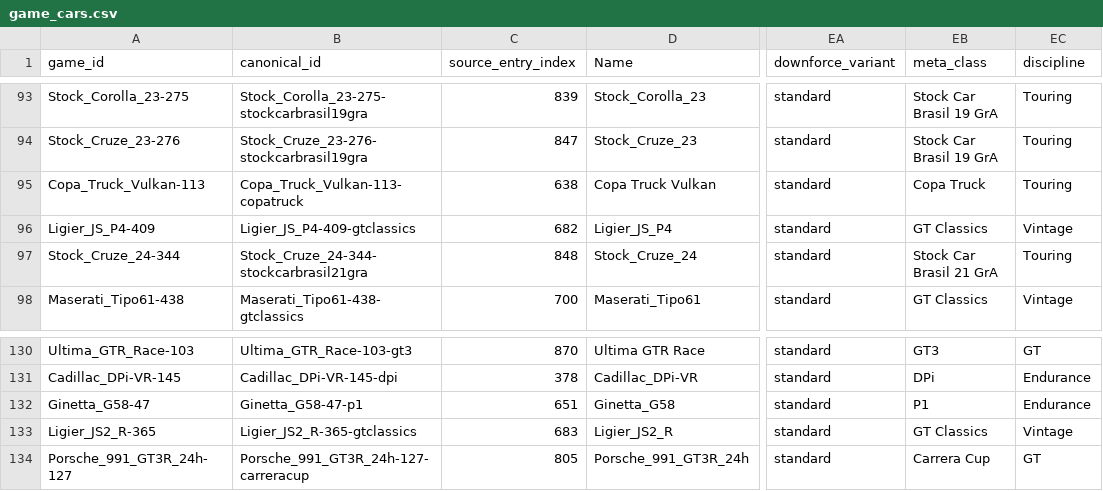
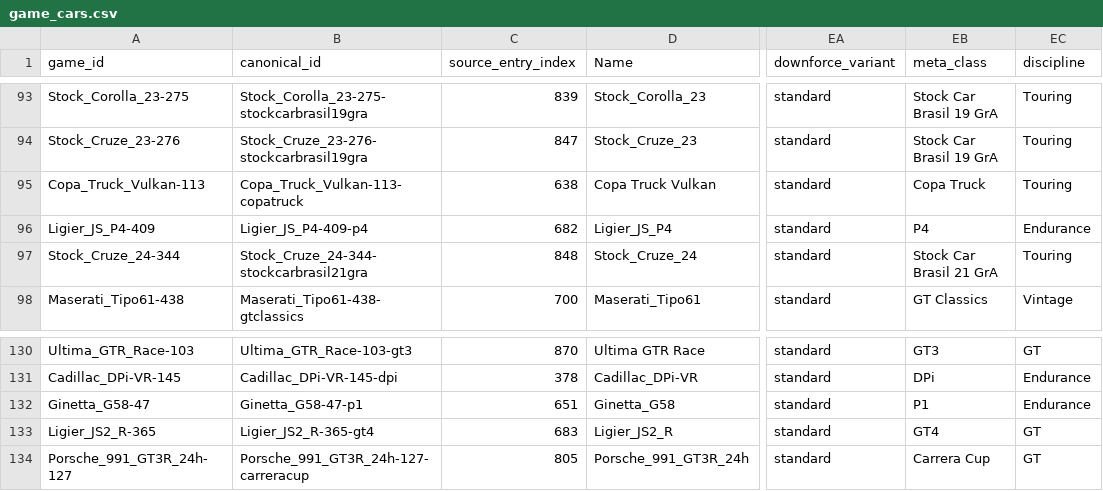
Before and after one commit to abesto/ams2-career, a CSV file: src/app/data/game_cars.csv, drawn as a sheet; only a part is shown, gaps mark what is left out; the diff names each change by its address in the sheet, - before the commit and + after, or states it on an @@ line.

```diff
--- a/src/app/data/game_cars.csv
+++ b/src/app/data/game_cars.csv
-B96 (canonical_id): Ligier_JS_P4-409-gtclassics
+B96 (canonical_id): Ligier_JS_P4-409-p4
-EB96 (meta_class): GT Classics
+EB96 (meta_class): P4
-EC96 (discipline): Vintage
+EC96 (discipline): Endurance
-B133 (canonical_id): Ligier_JS2_R-365-gtclassics
+B133 (canonical_id): Ligier_JS2_R-365-gt4
-EB133 (meta_class): GT Classics
+EB133 (meta_class): GT4
-EC133 (discipline): Vintage
+EC133 (discipline): GT
```
Also changed, not shown: src/app/data/game_class_mapping.csv, 2 other files.
